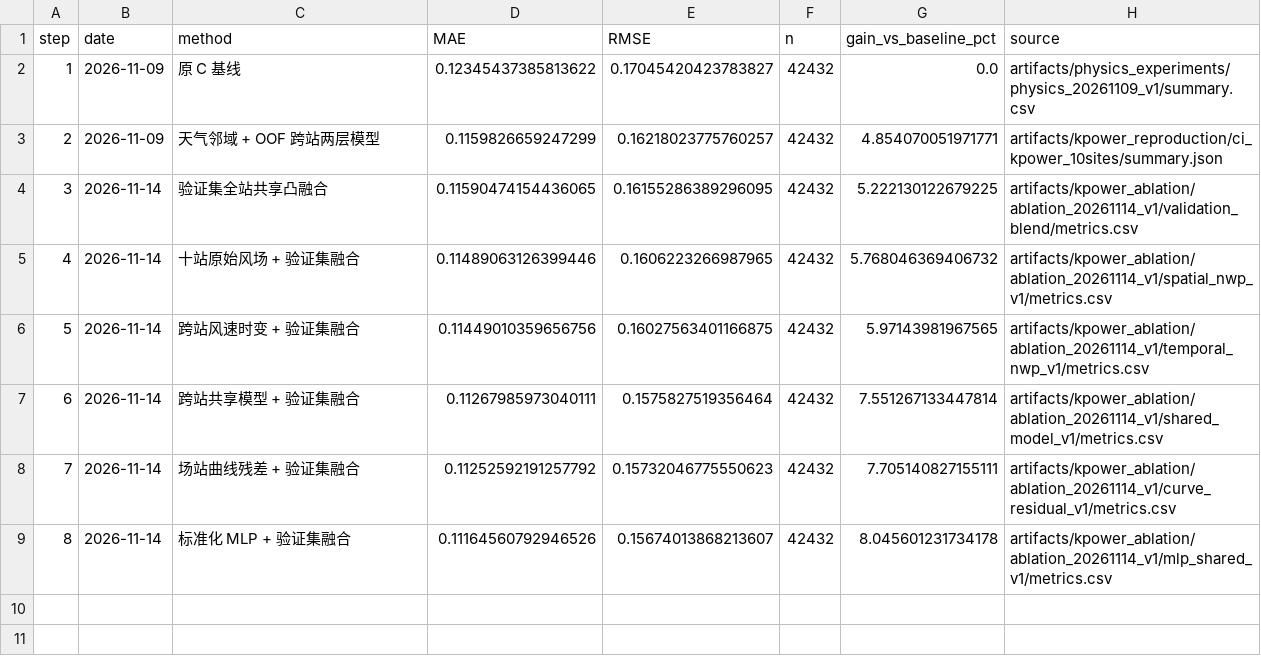
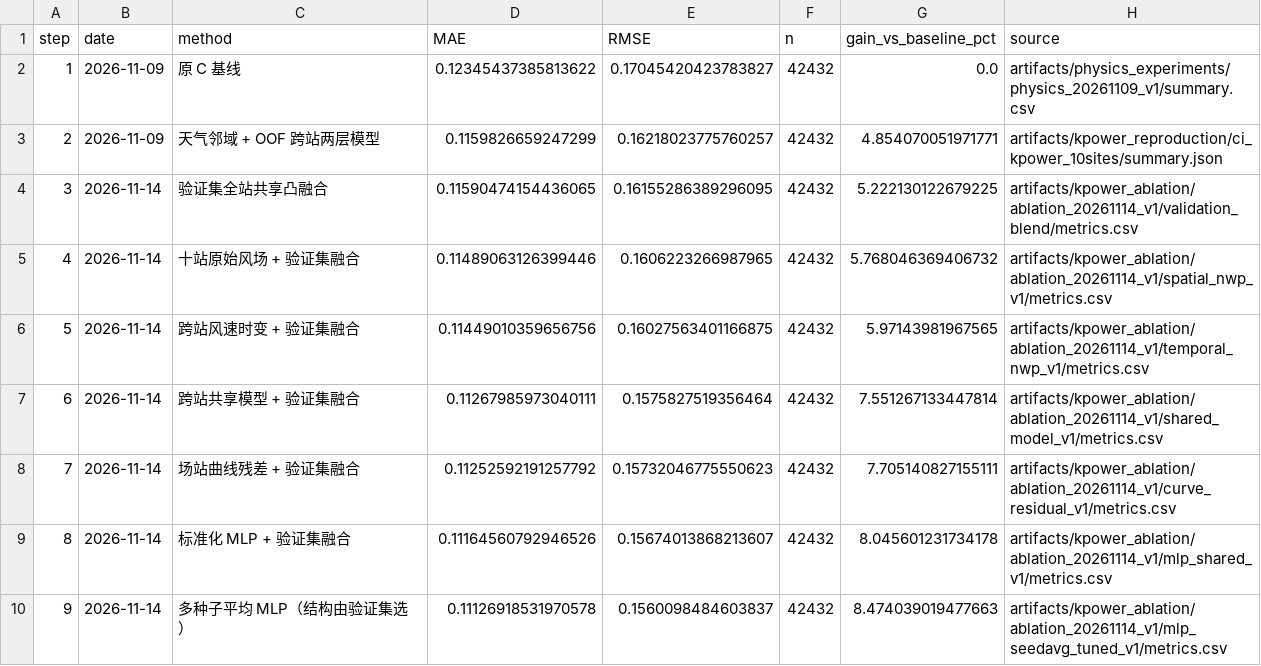
Before and after one commit to Sunhuahai/wind-power-forecasting, a CSV file: docs/figures/optimization-progress.csv, drawn as a sheet; the diff names each change by its address in the sheet, - before the commit and + after, or states it on an @@ line.

```diff
--- a/docs/figures/optimization-progress.csv
+++ b/docs/figures/optimization-progress.csv
+row 10: 9 | 2026-11-14 | 多种子平均 MLP（结构由验证集选） | 0.11126918531970578 | 0.1560098484603837 | 42432 | 8.474039019477663 | artifacts/kpower_ablation/ablation_20261114_v1/mlp_seedavg_tuned_v1/metrics.csv
```
Also changed, not shown: 24 other files.
